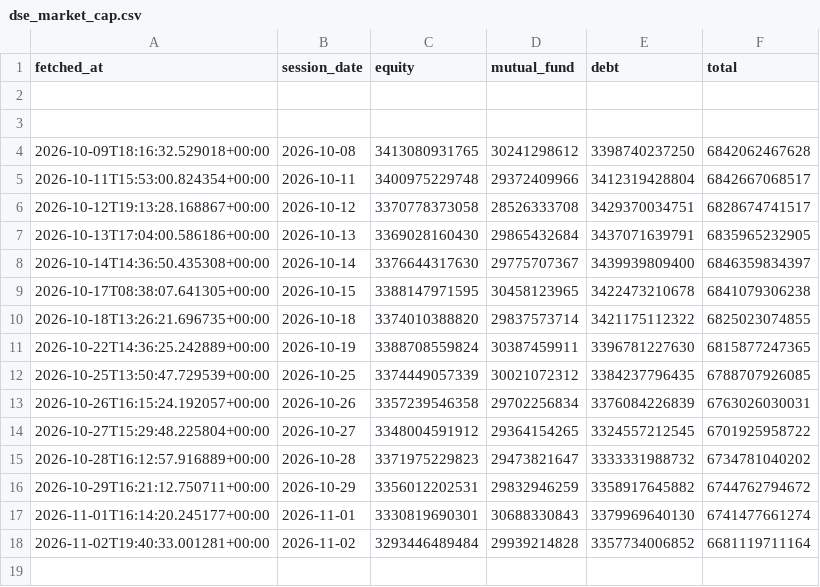
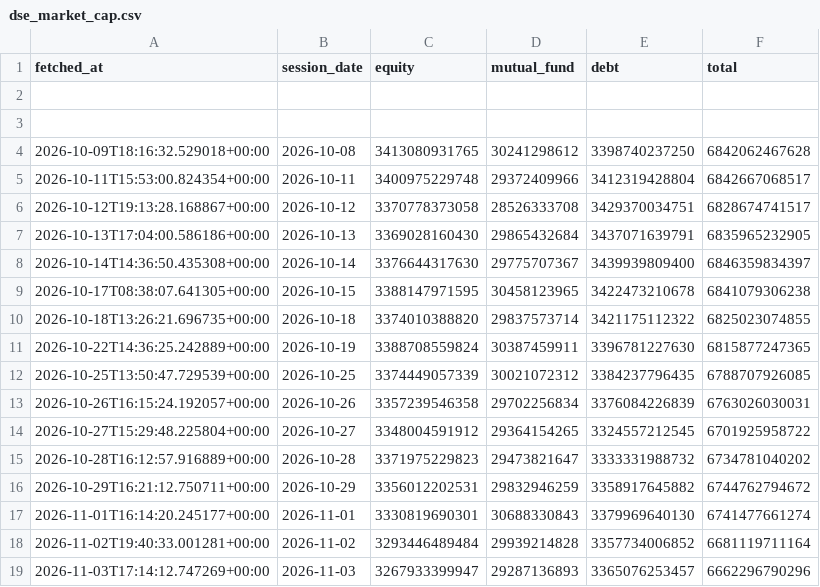
Before and after one commit to tareqimon/dse-market-cap, a CSV file: dse_market_cap.csv, drawn as a sheet.

Commit message:
Update DSE market cap 2026-11-03

```diff
--- a/dse_market_cap.csv
+++ b/dse_market_cap.csv
@@ -18 +18,2 @@
 2026-11-02T19:40:33.001281+00:00,2026-11-02,3293446489484,29939214828,3357734006852,6681119711164
+2026-11-03T17:14:12.747269+00:00,2026-11-03,3267933399947,29287136893,3365076253457,6662296790296
```
